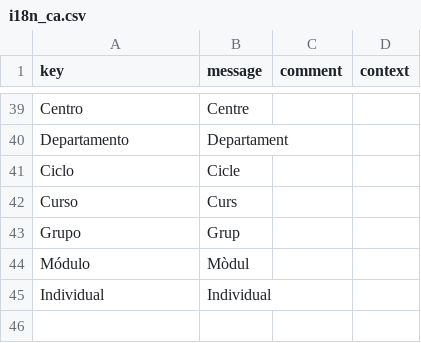
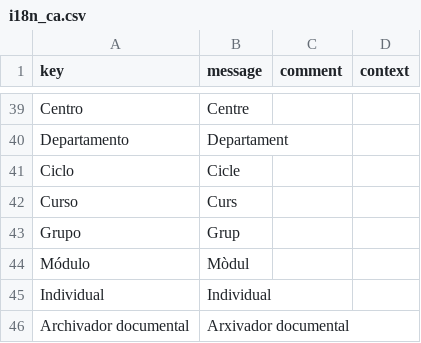
Before and after one commit to educaflow/secretaria-virtual, a CSV file: src/main/java/com/educaflow/shared/expedientes/domains/i18n_ca.csv, drawn as a sheet; only a part is shown, gaps mark what is left out.

```diff
--- a/src/main/java/com/educaflow/shared/expedientes/domains/i18n_ca.csv
+++ b/src/main/java/com/educaflow/shared/expedientes/domains/i18n_ca.csv
@@ -45 +45,2 @@ key,message,comment,context
 "Individual","Individual","",""
+"Archivador documental","Arxivador documental","",""
```
Also changed, not shown: src/main/java/com/educaflow/shared/expedientes/domains/i18n_es.csv, 12 other files.
